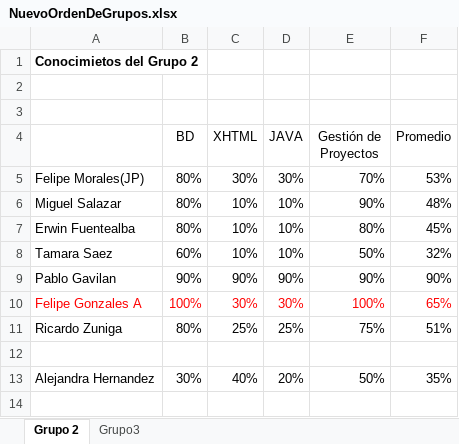
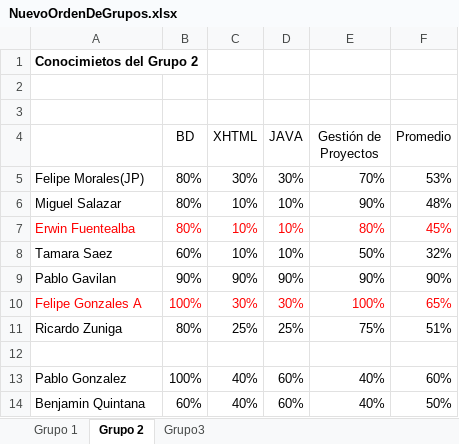
Before and after one commit to woliverhl/IHC, an Excel workbook: Sprint 2/Documentos/NuevoOrdenDeGrupos.xlsx, sheet Grupo 2, drawn as a sheet; values as stored, in another font and other column widths than the file's, no borders; removed rows and columns are numbered as before the commit, all else as after; the diff names each change by its address in the sheet, - before the commit and + after, or states it on an @@ line.

Commit message:
Versión final de grupo

```diff
--- a/Sprint 2/Documentos/NuevoOrdenDeGrupos.xlsx (sheet Grupo 2)
+++ b/Sprint 2/Documentos/NuevoOrdenDeGrupos.xlsx (sheet Grupo 2)
+sheet tab: Grupo 1
-A7:F7 text colour: black
+A7:F7 text colour: #FF0000
-row 13: Alejandra Hernandez | 30% | 40% | 20% | 50% | 35%
+row 13: Pablo Gonzalez | 100% | 40% | 60% | 40% | 60%
+row 14: Benjamin Quintana | 60% | 40% | 60% | 40% | 50%
```
Also changed, not shown: sheet Grupo3, 1 other file.
